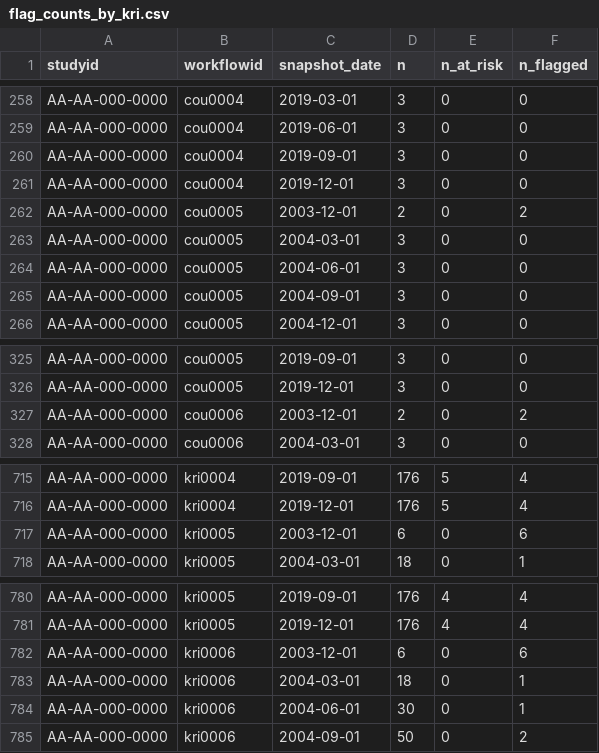
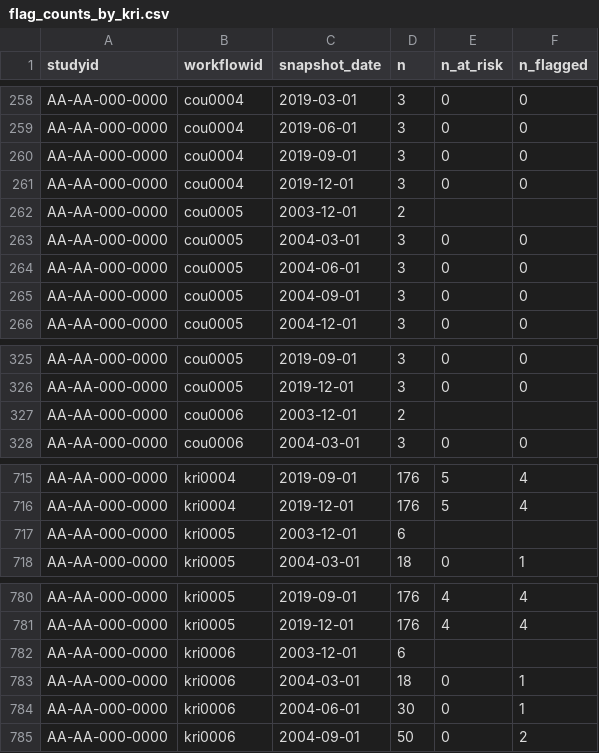
Before and after one commit to Gilead-BioStats/gsm.viz, a CSV file: examples/data/flag_counts_by_kri.csv, drawn as a sheet; only a part is shown, gaps mark what is left out; the diff covers the shown part only.

```diff
--- a/examples/data/flag_counts_by_kri.csv
+++ b/examples/data/flag_counts_by_kri.csv
@@ -261,3 +261,3 @@ AA-AA-000-0000,cou0004,2019-09-01,3,0,0
 AA-AA-000-0000,cou0004,2019-12-01,3,0,0
-AA-AA-000-0000,cou0005,2003-12-01,2,0,2
+AA-AA-000-0000,cou0005,2003-12-01,2,,
 AA-AA-000-0000,cou0005,2004-03-01,3,0,0
@@ -326,3 +326,3 @@ AA-AA-000-0000,cou0005,2019-09-01,3,0,0
 AA-AA-000-0000,cou0005,2019-12-01,3,0,0
-AA-AA-000-0000,cou0006,2003-12-01,2,0,2
+AA-AA-000-0000,cou0006,2003-12-01,2,,
 AA-AA-000-0000,cou0006,2004-03-01,3,0,0
@@ -716,3 +716,3 @@ AA-AA-000-0000,kri0004,2019-09-01,176,5,4
 AA-AA-000-0000,kri0004,2019-12-01,176,5,4
-AA-AA-000-0000,kri0005,2003-12-01,6,0,6
+AA-AA-000-0000,kri0005,2003-12-01,6,,
 AA-AA-000-0000,kri0005,2004-03-01,18,0,1
@@ -781,3 +781,3 @@ AA-AA-000-0000,kri0005,2019-09-01,176,4,4
 AA-AA-000-0000,kri0005,2019-12-01,176,4,4
-AA-AA-000-0000,kri0006,2003-12-01,6,0,6
+AA-AA-000-0000,kri0006,2003-12-01,6,,
 AA-AA-000-0000,kri0006,2004-03-01,18,0,1
```
Also changed, not shown: 32 edited cells elsewhere in this file, examples/data/flag_counts_by_group.csv, examples/data/meta_param.csv, 38 other files.
